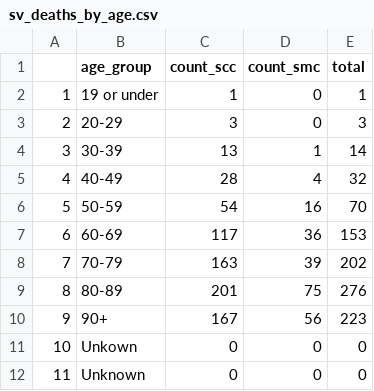
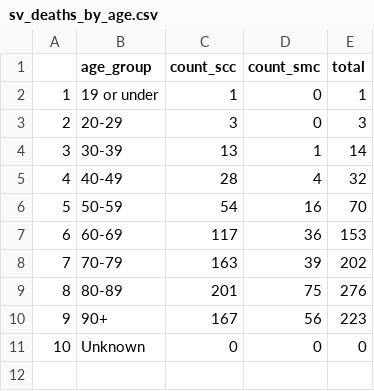
Before and after one commit to stanfordfuturebay/stanfordfuturebay.github.io, a CSV file: covid19/sv_dash_data_processing/sv_deaths_by_age.csv, drawn as a sheet; removed rows and columns are numbered as before the commit, all else as after; the diff names each change by its address in the sheet, - before the commit and + after, or states it on an @@ line.

```diff
--- a/covid19/sv_dash_data_processing/sv_deaths_by_age.csv
+++ b/covid19/sv_dash_data_processing/sv_deaths_by_age.csv
-row 11: 10 | Unkown | 0 | 0 | 0
@@ column A renumbered from row 11 down @@
```
Also changed, not shown: 1 other file.
